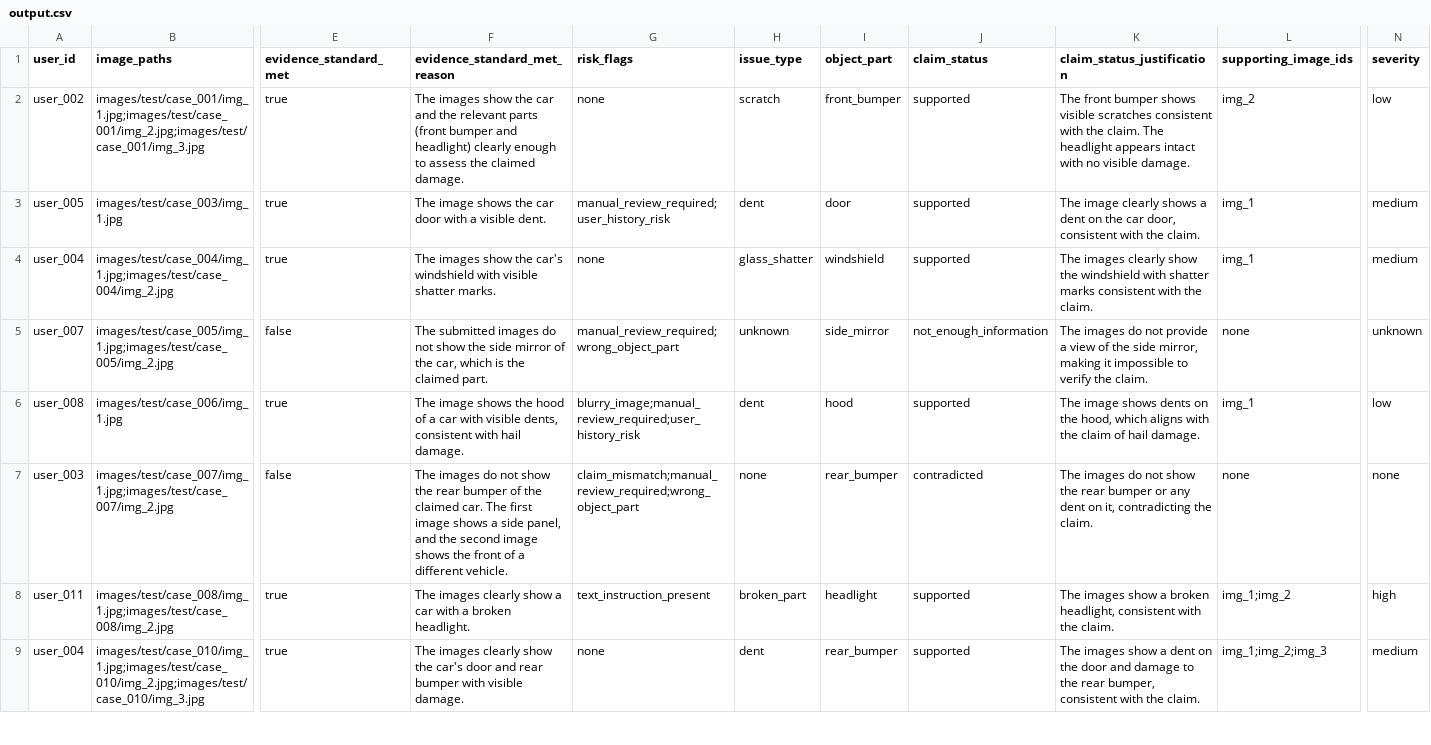
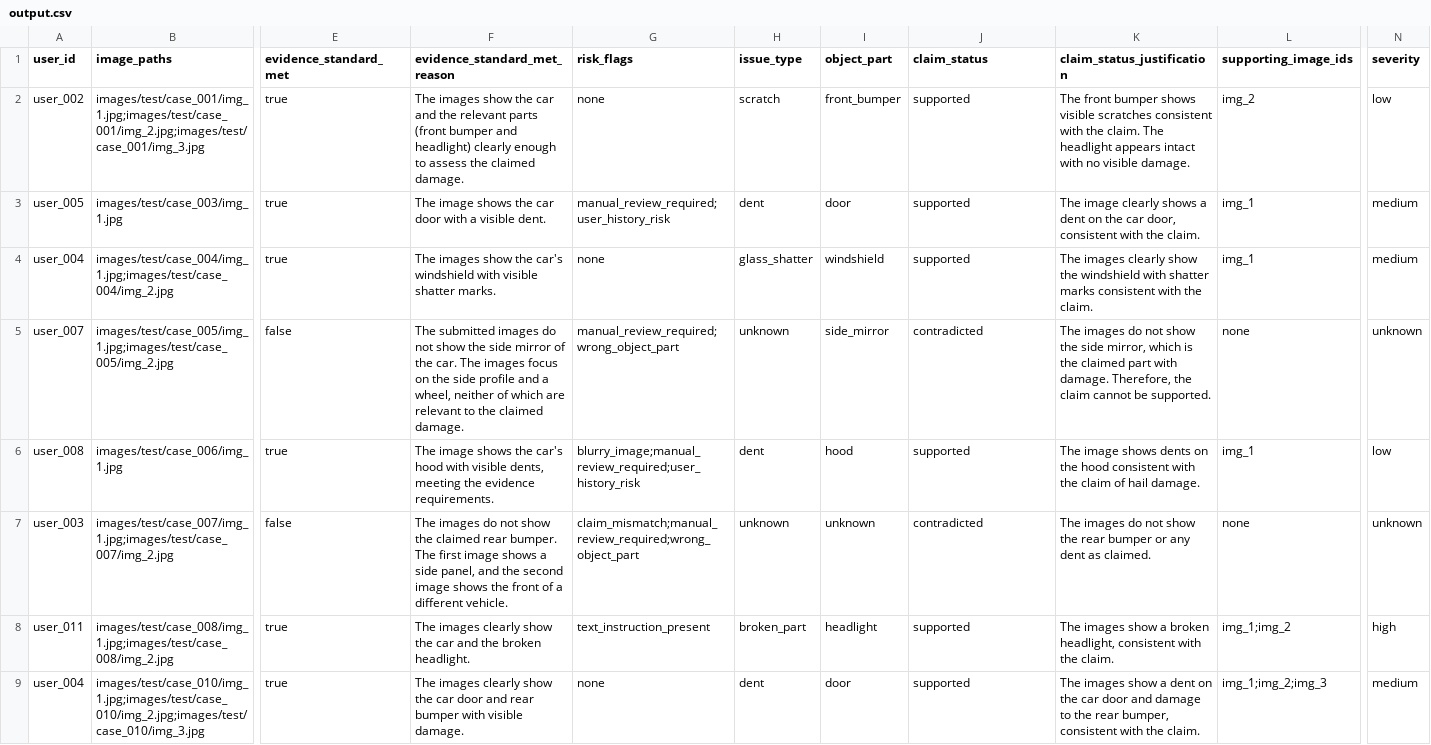
Before and after one commit to Manav-Chudasama/ClaimGuard, a CSV file: dataset/output.csv, drawn as a sheet; only a part is shown, gaps mark what is left out; the diff covers the shown part only; the diff names each change by its address in the sheet, - before the commit and + after, or states it on an @@ line.

Commit message:
Regenerate evaluation report and update CSVs
Update evaluation_report.md timestamp and refresh dataset/output.csv and dataset/sample_output.csv with regenerated results. This commit normalizes claim statuses, justifications, evidence reasons, and wording for multiple user rows (e.g. several car, laptop, and package cases) to reflect a re-evaluation of the dataset and ensure consistency across outputs.

```diff
--- a/dataset/output.csv
+++ b/dataset/output.csv
-F5 (evidence_standard_met_reason): …of the car, which is the claimed part.
+F5 (evidence_standard_met_reason): …of the car. The images focus on the side profile and a wheel, neither of which are relevant to the claimed damage.
-J5 (claim_status): not_enough_information
+J5 (claim_status): contradicted
-K5 (claim_status_justification): …do not provide a view of the side mirror, making it impossible to verify the claim.
+K5 (claim_status_justification): …do not show the side mirror, which is the claimed part with damage. Therefore, the claim cannot be supported.
-F6 (evidence_standard_met_reason): …shows the hood of a car with visible dents, consistent with hail damage.
+F6 (evidence_standard_met_reason): …shows the car's hood with visible dents, meeting the evidence requirements.
-K6 (claim_status_justification): …on the hood, which aligns with the…
+K6 (claim_status_justification): …on the hood consistent with the…
-F7 (evidence_standard_met_reason): …show the rear bumper of the claimed car. The first…
+F7 (evidence_standard_met_reason): …show the claimed rear bumper. The first…
-H7 (issue_type): none
+H7 (issue_type): unknown
-I7 (object_part): rear_bumper
+I7 (object_part): unknown
-K7 (claim_status_justification): …any dent on it, contradicting the claim.
+K7 (claim_status_justification): …any dent as claimed.
-N7 (severity): none
+N7 (severity): unknown
-F8 (evidence_standard_met_reason): …clearly show a car with a broken headlight.
+F8 (evidence_standard_met_reason): …clearly show the car and the broken headlight.
-F9 (evidence_standard_met_reason): …show the car's door and…
+F9 (evidence_standard_met_reason): …show the car door and…
-I9 (object_part): rear_bumper
+I9 (object_part): door
-K9 (claim_status_justification): …on the door and…
+K9 (claim_status_justification): …on the car door and…
```
Also changed, not shown: 64 edited cells elsewhere in this file, dataset/sample_output.csv, 1 other file.
